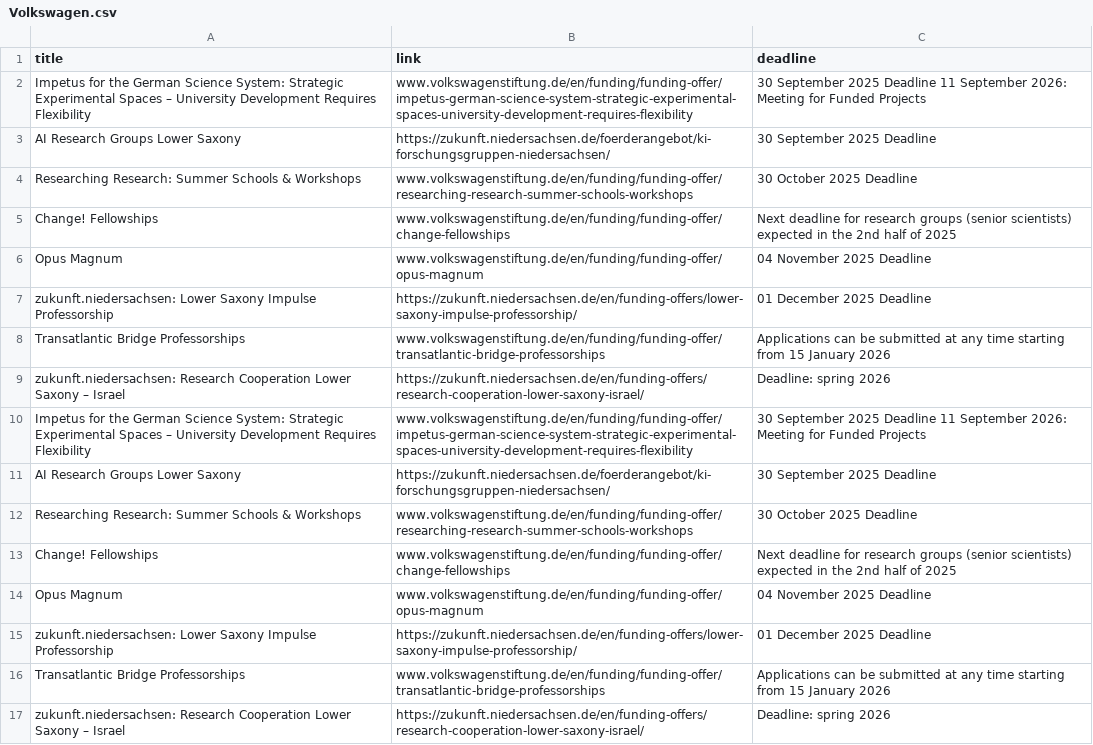
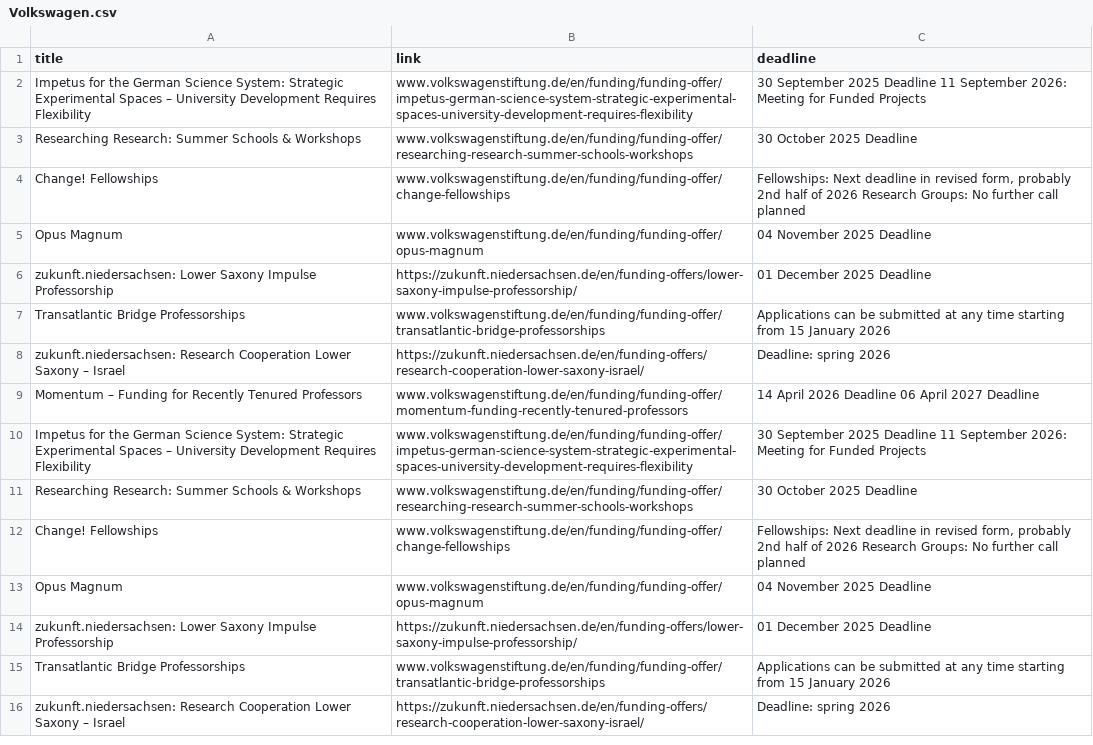
Before and after one commit to Global-Health-Engineering/grant-parser, a CSV file: results/Volkswagen.csv, drawn as a sheet; only a part is shown; the diff covers the shown part only.

```diff
--- a/results/Volkswagen.csv
+++ b/results/Volkswagen.csv
@@ -2,5 +2,4 @@ title,link,deadline
 Impetus for the German Science System: Strategic Experimental Spaces – University Development Requires Flexibility,www.volkswagenstiftung.de/en/funding/funding-offer/impetus-german-science-system-strategic-experimental-spaces-university-development-requires-flexibility,30 September 2025 Deadline 11 September 2026: Meeting for Funded Projects
-AI Research Groups Lower Saxony,https://zukunft.niedersachsen.de/foerderangebot/ki-forschungsgruppen-niedersachsen/,30 September 2025 Deadline
 Researching Research: Summer Schools & Workshops,www.volkswagenstiftung.de/en/funding/funding-offer/researching-research-summer-schools-workshops,30 October 2025 Deadline
-Change! Fellowships ,www.volkswagenstiftung.de/en/funding/funding-offer/change-fellowships,Next deadline for research groups (senior scientists) expected in the 2nd half of 2025
+Change! Fellowships ,www.volkswagenstiftung.de/en/funding/funding-offer/change-fellowships,"Fellowships: Next deadline in revised form, probably 2nd half of 2026 Research Groups: No further call planned"
 Opus Magnum,www.volkswagenstiftung.de/en/funding/funding-offer/opus-magnum,04 November 2025 Deadline
@@ -9,6 +8,6 @@ Transatlantic Bridge Professorships,www.volkswagenstiftung.de/en/funding/funding
 zukunft.niedersachsen: Research Cooperation Lower Saxony – Israel,https://zukunft.niedersachsen.de/en/funding-offers/research-cooperation-lower-saxony-israel/,Deadline: spring 2026
+Momentum – Funding for Recently Tenured Professors,www.volkswagenstiftung.de/en/funding/funding-offer/momentum-funding-recently-tenured-professors,14 April 2026 Deadline 06 April 2027 Deadline
 Impetus for the German Science System: Strategic Experimental Spaces – University Development Requires Flexibility,www.volkswagenstiftung.de/en/funding/funding-offer/impetus-german-science-system-strategic-experimental-spaces-university-development-requires-flexibility,30 September 2025 Deadline 11 September 2026: Meeting for Funded Projects
-AI Research Groups Lower Saxony,https://zukunft.niedersachsen.de/foerderangebot/ki-forschungsgruppen-niedersachsen/,30 September 2025 Deadline
 Researching Research: Summer Schools & Workshops,www.volkswagenstiftung.de/en/funding/funding-offer/researching-research-summer-schools-workshops,30 October 2025 Deadline
-Change! Fellowships ,www.volkswagenstiftung.de/en/funding/funding-offer/change-fellowships,Next deadline for research groups (senior scientists) expected in the 2nd half of 2025
+Change! Fellowships ,www.volkswagenstiftung.de/en/funding/funding-offer/change-fellowships,"Fellowships: Next deadline in revised form, probably 2nd half of 2026 Research Groups: No further call planned"
 Opus Magnum,www.volkswagenstiftung.de/en/funding/funding-offer/opus-magnum,04 November 2025 Deadline
```
Also changed, not shown: 2 added rows, 24 removed rows, 5 moved rows and 3 edited cells elsewhere in this file, 3 other files.
